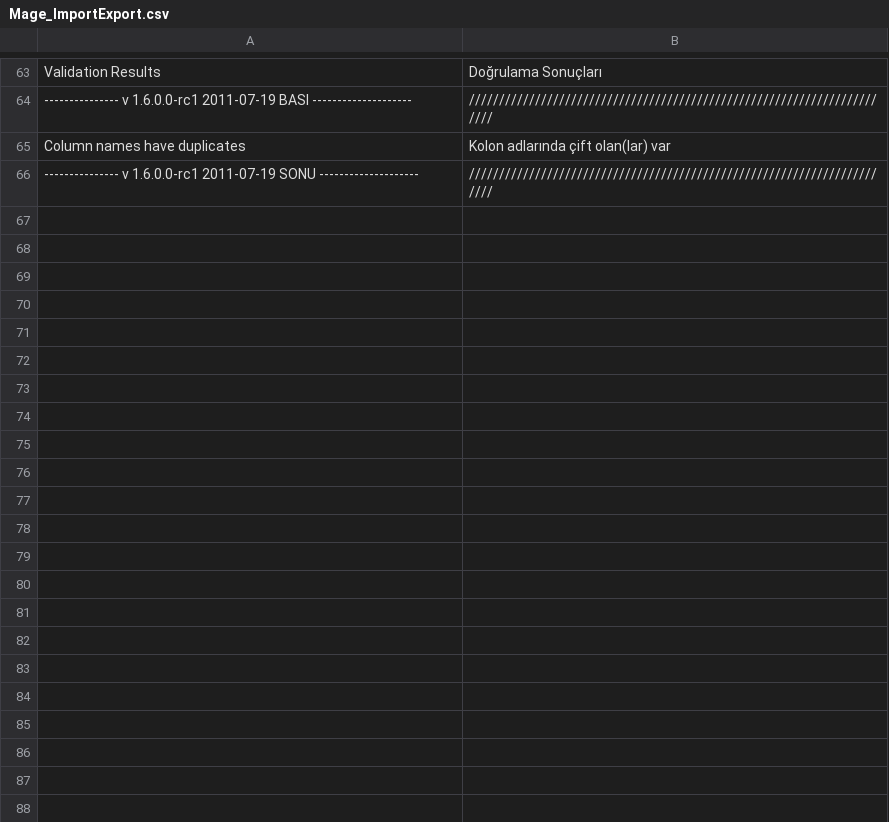
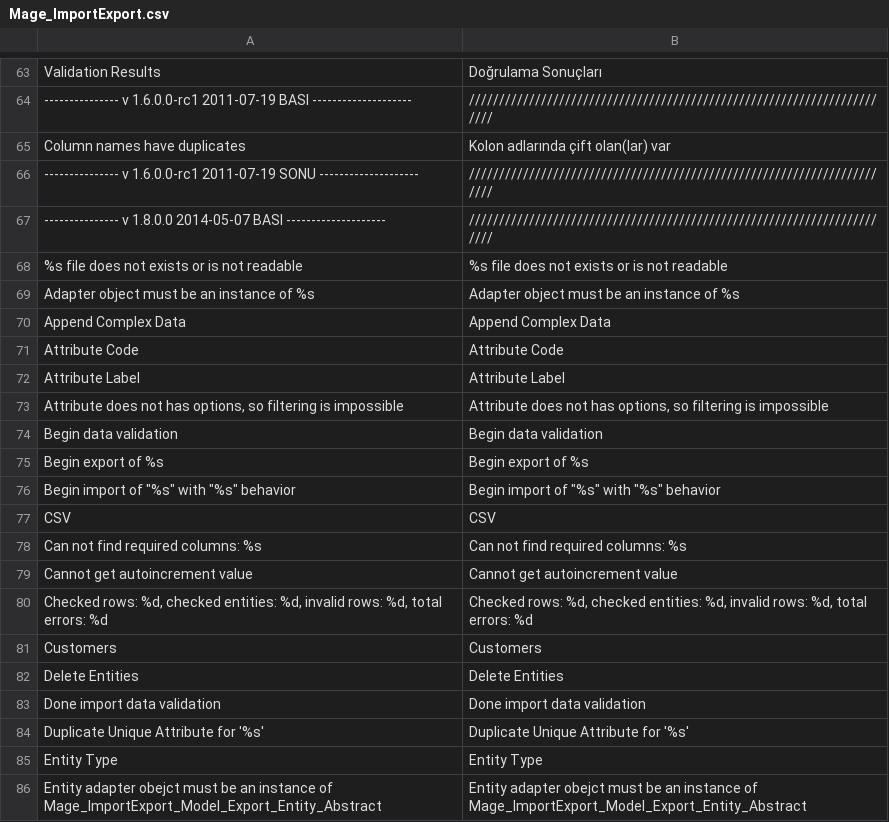
Before and after one commit to hidonet/Magento_Resmi_Turkce_Cevirisi, a CSV file: tr_TR/Mage_ImportExport.csv, drawn as a sheet; only a part is shown, gaps mark what is left out; the diff covers the shown part only; the diff names each change by its address in the sheet, - before the commit and + after, or states it on an @@ line.

```diff
--- a/tr_TR/Mage_ImportExport.csv
+++ b/tr_TR/Mage_ImportExport.csv
+row 67: --------------- v 1.8.0.0 2014-05-07 BASI -------------------- | ////////////////////////////////////////////////////////////////////////
+row 68: %s file does not exists or is not readable | %s file does not exists or is not readable
+row 69: Adapter object must be an instance of %s | Adapter object must be an instance of %s
+row 70: Append Complex Data | Append Complex Data
+row 71: Attribute Code | Attribute Code
+row 72: Attribute Label | Attribute Label
+row 73: Attribute does not has options, so filtering is impossible | Attribute does not has options, so filtering is impossible
+row 74: Begin data validation | Begin data validation
+row 75: Begin export of %s | Begin export of %s
+row 76: Begin import of "%s" with "%s" behavior | Begin import of "%s" with "%s" behavior
+row 77: CSV | CSV
+row 78: Can not find required columns: %s | Can not find required columns: %s
+row 79: Cannot get autoincrement value | Cannot get autoincrement value
+row 80: Checked rows: %d, checked entities: %d, invalid rows: %d, total errors: %d | Checked rows: %d, checked entities: %d, invalid rows: %d, total errors: %d
+row 81: Customers | Customers
+row 82: Delete Entities | Delete Entities
+row 83: Done import data validation | Done import data validation
+row 84: Duplicate Unique Attribute for '%s' | Duplicate Unique Attribute for '%s'
+row 85: Entity Type | Entity Type
+row 86: Entity adapter obejct must be an instance of Mage_ImportExport_Model_Export_Entity_Abstract | Entity adapter obejct must be an instance of Mage_ImportExport_Model_Export_Entity_Abstract
```
Also changed, not shown: 25 added rows elsewhere in this file, tr_TR/Mage_Bundle.csv, tr_TR/Mage_Core.csv, 13 other files.
